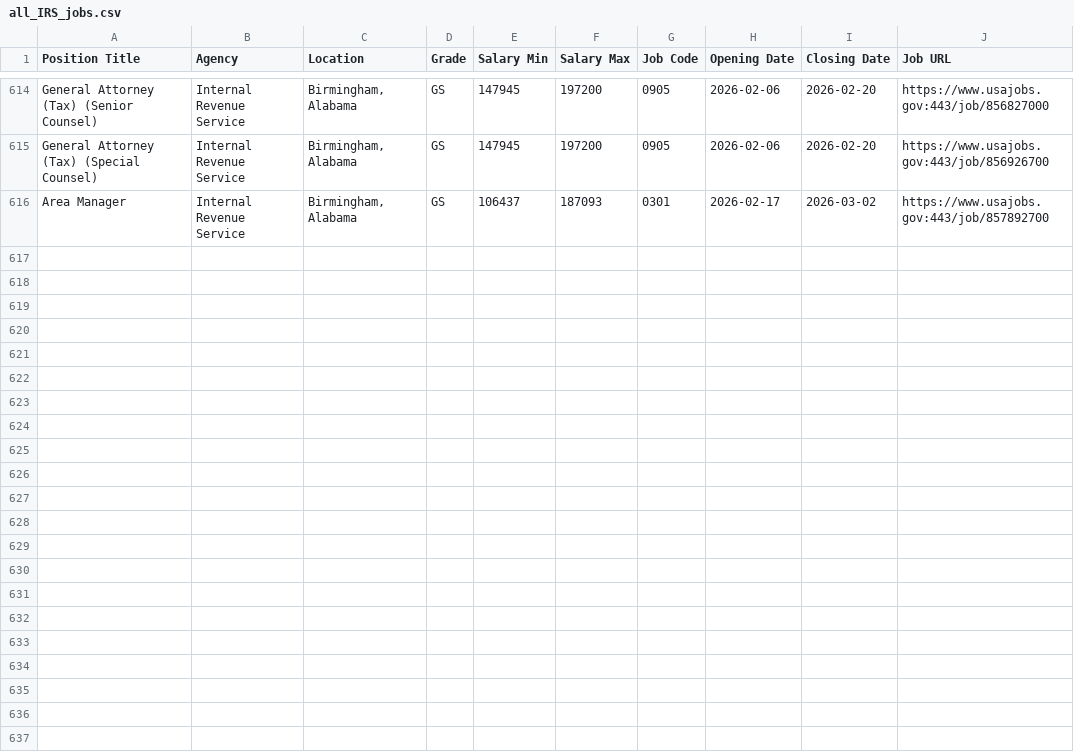
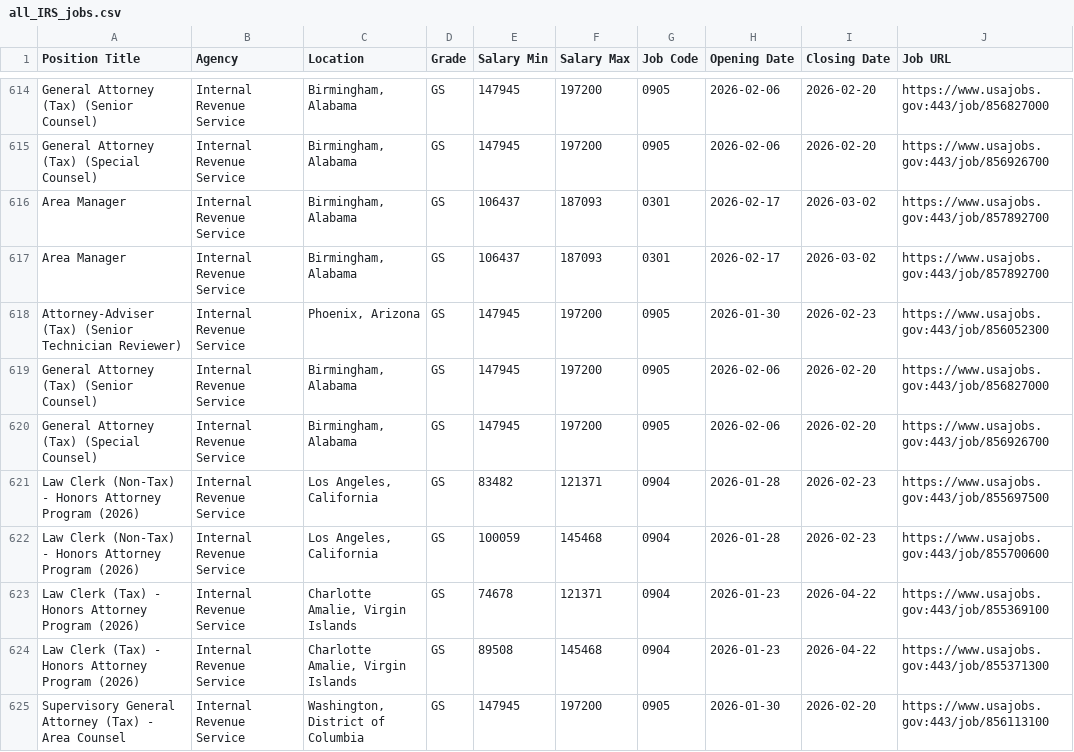
Before and after one commit to fartbagxp/fedjobs, a CSV file: data/raw/all_IRS_jobs.csv, drawn as a sheet; only a part is shown, gaps mark what is left out.

```diff
--- a/data/raw/all_IRS_jobs.csv
+++ b/data/raw/all_IRS_jobs.csv
@@ -616 +616,10 @@ General Attorney (Tax) (Special Counsel),Internal Revenue Service,"Birmingham, A
 Area Manager,Internal Revenue Service,"Birmingham, Alabama",GS,106437,187093,0301,2026-02-17,2026-03-02,https://www.usajobs.gov:443/job/857892700
+Area Manager,Internal Revenue Service,"Birmingham, Alabama",GS,106437,187093,0301,2026-02-17,2026-03-02,https://www.usajobs.gov:443/job/857892700
+Attorney-Adviser (Tax) (Senior Technician Reviewer),Internal Revenue Service,"Phoenix, Arizona",GS,147945,197200,0905,2026-01-30,2026-02-23,https://www.usajobs.gov:443/job/856052300
+General Attorney (Tax) (Senior Counsel),Internal Revenue Service,"Birmingham, Alabama",GS,147945,197200,0905,2026-02-06,2026-02-20,https://www.usajobs.gov:443/job/856827000
+General Attorney (Tax) (Special Counsel),Internal Revenue Service,"Birmingham, Alabama",GS,147945,197200,0905,2026-02-06,2026-02-20,https://www.usajobs.gov:443/job/856926700
+Law Clerk (Non-Tax) - Honors Attorney Program (2026),Internal Revenue Service,"Los Angeles, California",GS,83482,121371,0904,2026-01-28,2026-02-23,https://www.usajobs.gov:443/job/855697500
+Law Clerk (Non-Tax) - Honors Attorney Program (2026),Internal Revenue Service,"Los Angeles, California",GS,100059,145468,0904,2026-01-28,2026-02-23,https://www.usajobs.gov:443/job/855700600
+Law Clerk (Tax) - Honors Attorney Program (2026),Internal Revenue Service,"Charlotte Amalie, Virgin Islands",GS,74678,121371,0904,2026-01-23,2026-04-22,https://www.usajobs.gov:443/job/855369100
+Law Clerk (Tax) - Honors Attorney Program (2026),Internal Revenue Service,"Charlotte Amalie, Virgin Islands",GS,89508,145468,0904,2026-01-23,2026-04-22,https://www.usajobs.gov:443/job/855371300
+Supervisory General Attorney (Tax) - Area Counsel,Internal Revenue Service,"Washington, District of Columbia",GS,147945,197200,0905,2026-01-30,2026-02-20,https://www.usajobs.gov:443/job/856113100
```
Also changed, not shown: data/raw/all_0854_jobs.csv, data/raw/all_1560_jobs.csv, 3 other files.
